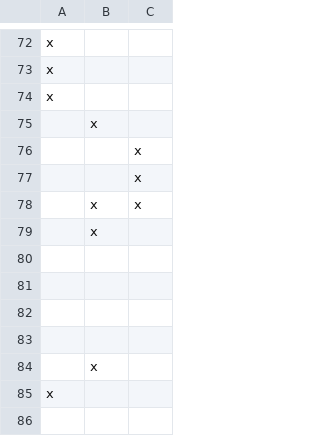
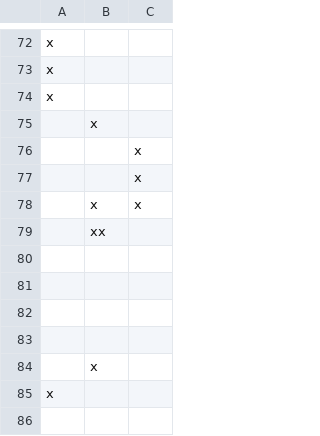
Before and after one commit to thomasvolk/genetic-algorithm-example, a CSV file: src/main/resources/passagiere.csv, drawn as a sheet; only a part is shown, gaps mark what is left out; the diff covers the shown part only.

```diff
--- a/src/main/resources/passagiere.csv
+++ b/src/main/resources/passagiere.csv
@@ -78,3 +78,3 @@ x,,
 ,x,x
-,x,
+,xx,
 ,,
```
Also changed, not shown: 7 edited cells elsewhere in this file, 1 other file.
